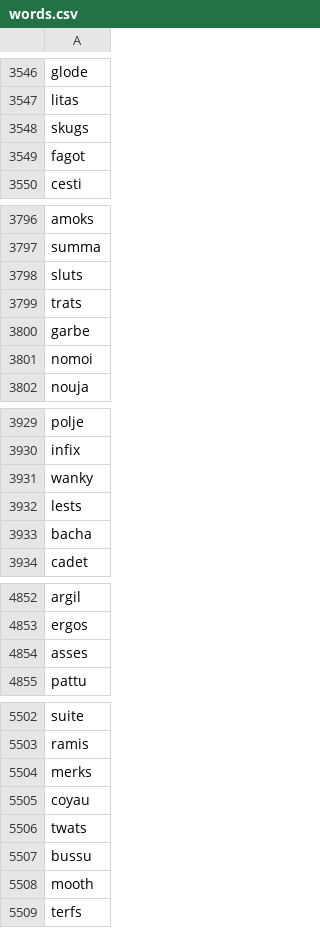
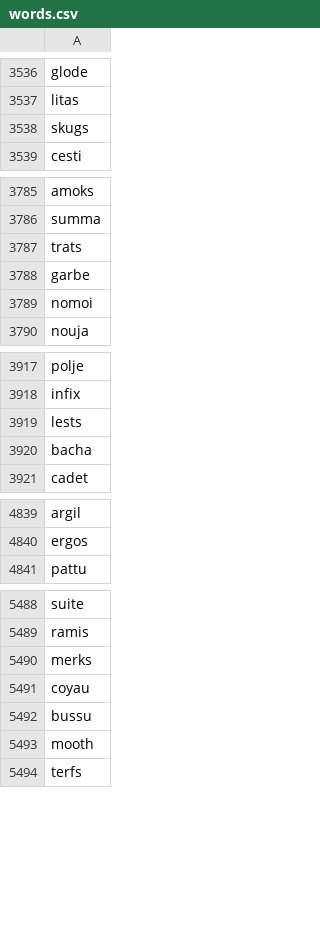
Before and after one commit to GurkiranSB/Wordle, a CSV file: words/words.csv, drawn as a sheet; only a part is shown, gaps mark what is left out; the diff covers the shown part only.

```diff
--- a/words/words.csv
+++ b/words/words.csv
@@ -3548,3 +3538,2 @@ litas
 skugs
-fagot
 cesti
@@ -3797,3 +3786,2 @@ amoks
 summa
-sluts
 trats
@@ -3930,3 +3918,2 @@ polje
 infix
-wanky
 lests
@@ -4853,3 +4840,2 @@ argil
 ergos
-asses
 pattu
@@ -5505,3 +5491,2 @@ merks
 coyau
-twats
 bussu
```
Also changed, not shown: 34 removed rows elsewhere in this file, 1 other file.
